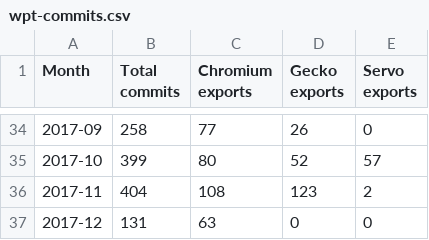
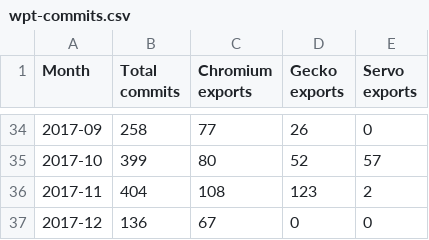
Before and after one commit to Ecosystem-Infra/ecosystem-infra-stats, a CSV file: wpt-commits.csv, drawn as a sheet; only a part is shown, gaps mark what is left out.

```diff
--- a/wpt-commits.csv
+++ b/wpt-commits.csv
@@ -36,2 +36,2 @@ Month,Total commits,Chromium exports,Gecko exports,Servo exports
 2017-11,404,108,123,2
-2017-12,131,63,0,0
+2017-12,136,67,0,0
```
Also changed, not shown: chromium-export-latency.csv.
